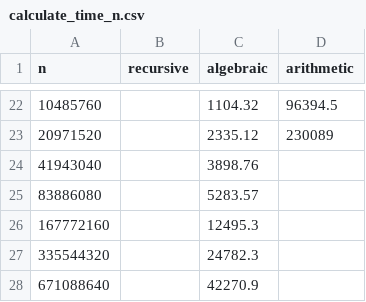
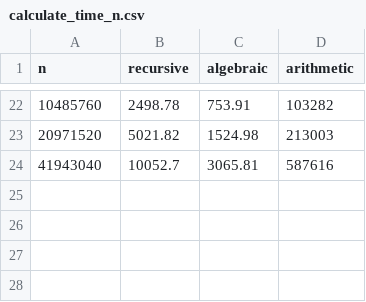
Before and after one commit to marijamijailovic/WythoffGame, a CSV file: src/statistics/csv/calculate_time_n.csv, drawn as a sheet; only a part is shown, gaps mark what is left out; the diff covers the shown part only.

```diff
--- a/src/statistics/csv/calculate_time_n.csv
+++ b/src/statistics/csv/calculate_time_n.csv
@@ -22,7 +22,3 @@ n,recursive,algebraic,arithmetic
-10485760,,1104.32,96394.5
-20971520,,2335.12,230089
-41943040,,3898.76,
-83886080,,5283.57,
-167772160,,12495.3,
-335544320,,24782.3,
-671088640,,42270.9,
+10485760,2498.78,753.91,103282
+20971520,5021.82,1524.98,213003
+41943040,10052.7,3065.81,587616
```
Also changed, not shown: 60 edited cells elsewhere in this file, 17 other files.
